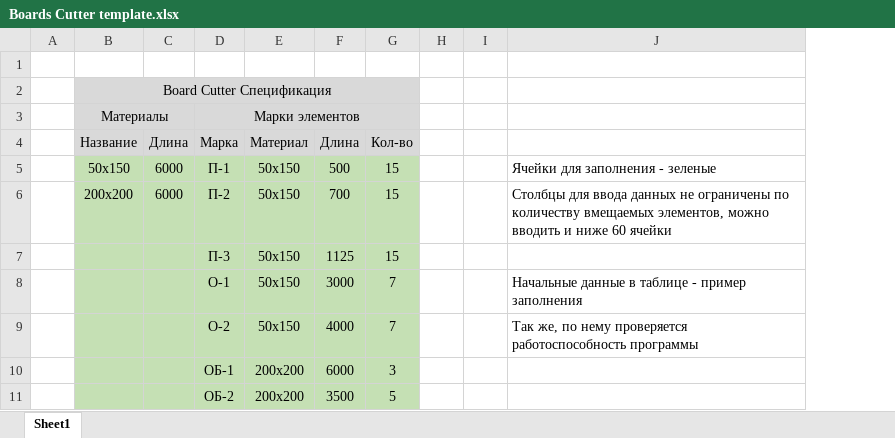
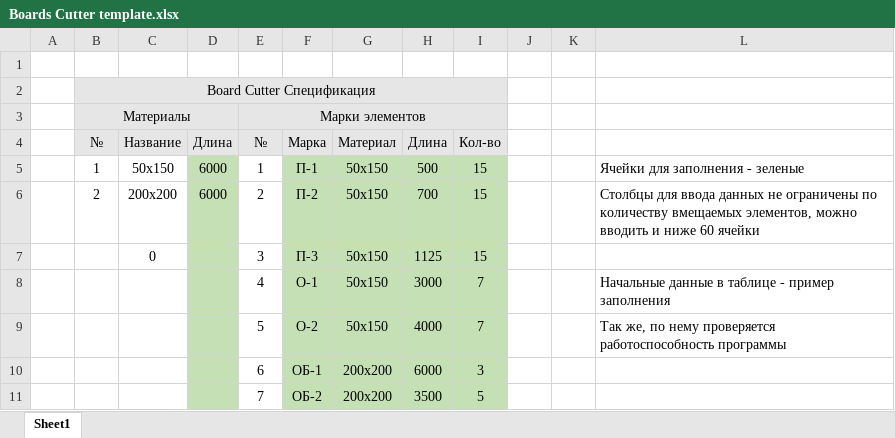
Before and after one commit to igont/BoardsCutter, an Excel workbook: out/artifacts/BoardsCutter_jar/Boards Cutter template.xlsx, sheet Sheet1, drawn as a sheet; values as stored, in another font and other column widths than the file's, no borders; conditional formats not drawn; removed rows and columns are numbered as before the commit, all else as after; the diff names each change by its address in the sheet, - before the commit and + after, or states it on an @@ line.

```diff
--- a/out/artifacts/BoardsCutter_jar/Boards Cutter template.xlsx (sheet Sheet1)
+++ b/out/artifacts/BoardsCutter_jar/Boards Cutter template.xlsx (sheet Sheet1)
+column B, rows 2-6: Board Cutter Спецификация | Материалы | № | 1 | 2
+column E, rows 3-11: Марки элементов | № | 1 | 2 | 3 | 4 | 5 | 6 | 7
-C2: Board Cutter Спецификация
+C2: (empty)
-B2:G2 merged
-C3: Материалы
+C3: (empty)
-B3:C3 merged
-F3: Марки элементов
+F3: (empty)
-D3:G3 merged
-C5:C11 fill: #C5E0B4
+C5:C11 fill: none
-C7: (empty)
+C7: 0
```
Also changed, not shown: formulas that keep their value, src/main/resources/Boards Cutter template.xlsx, 9 other files.
